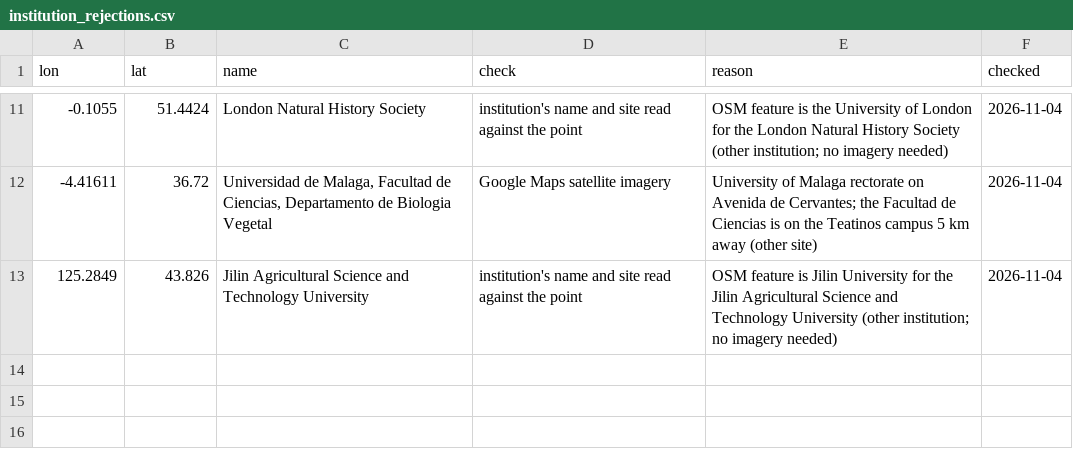
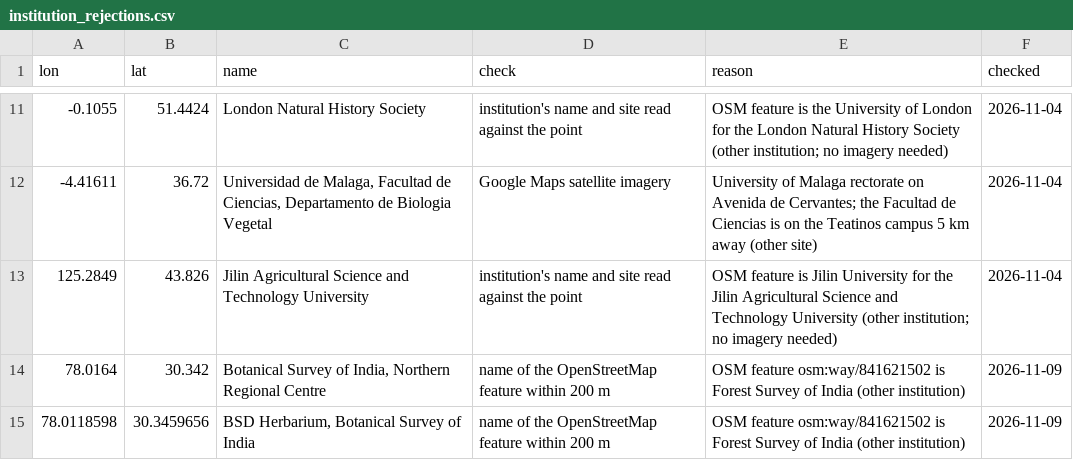
Before and after one commit to gcol33/OccurrenceCleaner, a CSV file: data-raw/institution_rejections.csv, drawn as a sheet; only a part is shown, gaps mark what is left out.

```diff
--- a/data-raw/institution_rejections.csv
+++ b/data-raw/institution_rejections.csv
@@ -13 +13,3 @@
 125.2849,43.826,"Jilin Agricultural Science and Technology University","institution's name and site read against the point","OSM feature is Jilin University for the Jilin Agricultural Science and Technology University (other institution; no imagery needed)","2026-11-04"
+78.0164,30.342,"Botanical Survey of India, Northern Regional Centre","name of the OpenStreetMap feature within 200 m","OSM feature osm:way/841621502 is Forest Survey of India (other institution)","2026-11-09"
+78.0118598,30.3459656,"BSD Herbarium, Botanical Survey of India","name of the OpenStreetMap feature within 200 m","OSM feature osm:way/841621502 is Forest Survey of India (other institution)","2026-11-09"
```
Also changed, not shown: 11 other files.
